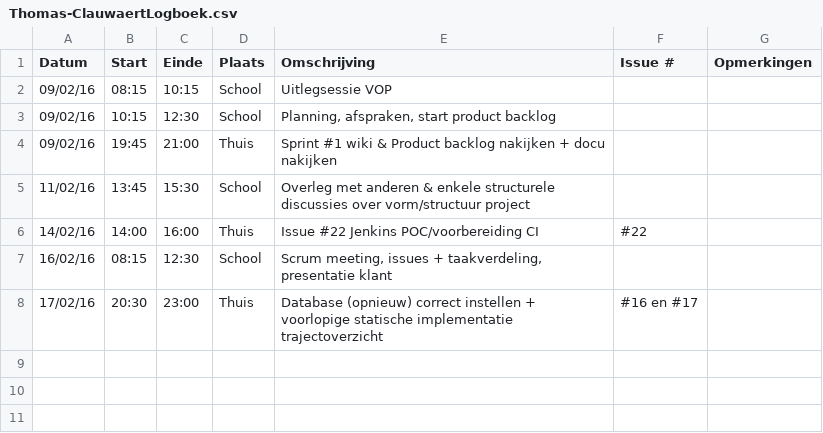
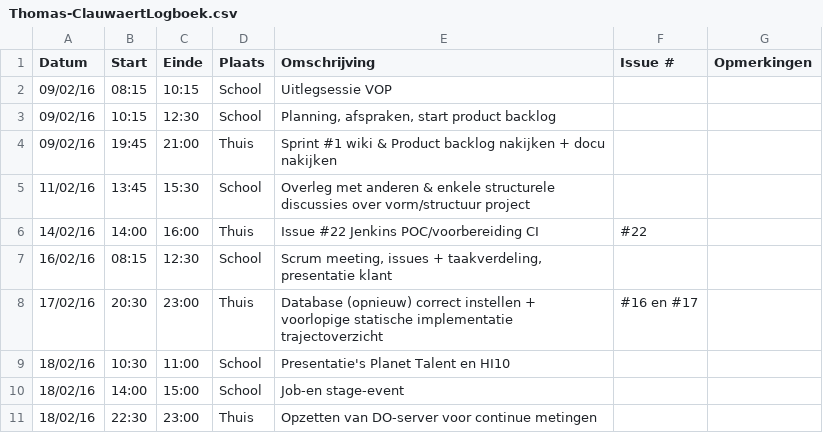
Before and after one commit to verkeergent/Traffic-Travel-Time-Analyzer-4, a CSV file: Thomas-ClauwaertLogboek.csv, drawn as a sheet.

Commit message:
Update Thomas-ClauwaertLogboek.csv

```diff
--- a/Thomas-ClauwaertLogboek.csv
+++ b/Thomas-ClauwaertLogboek.csv
@@ -8 +8,4 @@ Datum,Start,Einde,Plaats,Omschrijving,Issue #,Opmerkingen
 17/02/16,20:30,23:00,Thuis,"Database (opnieuw) correct instellen + voorlopige statische implementatie trajectoverzicht",#16 en #17,
+18/02/16,10:30,11:00,School,"Presentatie's Planet Talent en HI10",,
+18/02/16,14:00,15:00,School,"Job-en stage-event",,
+18/02/16,22:30,23:00,Thuis,"Opzetten van DO-server voor continue metingen",,
```
